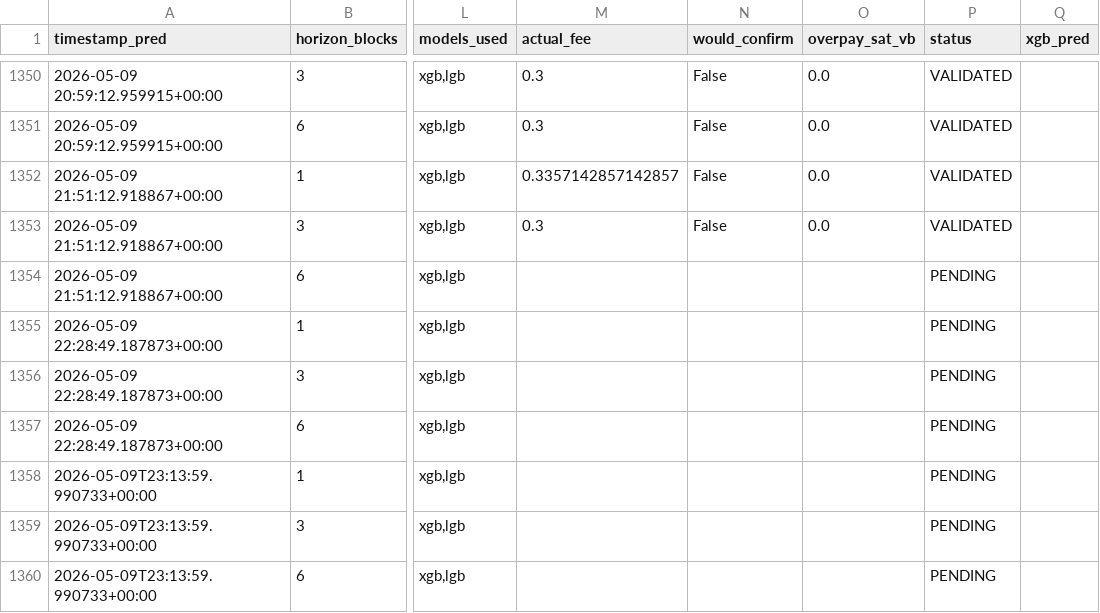
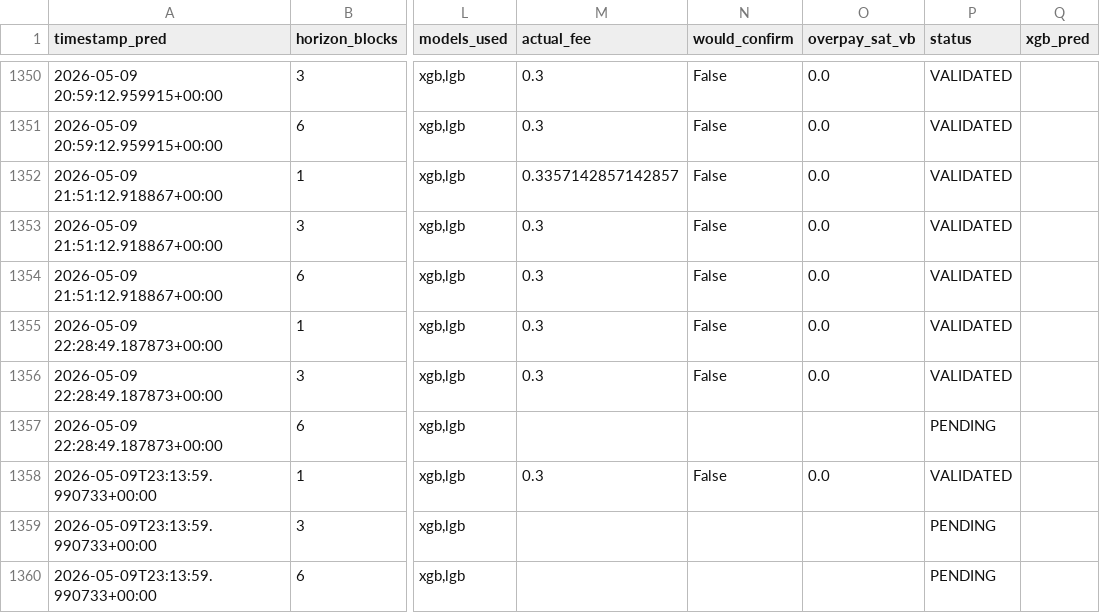
Before and after one commit to CUBOPLUS-BTC/bitcoin-mempool-fee-predictor, a CSV file: predictions/ensemble_predictions.csv, drawn as a sheet; only a part is shown, gaps mark what is left out; the diff names each change by its address in the sheet, - before the commit and + after, or states it on an @@ line.

```diff
--- a/predictions/ensemble_predictions.csv
+++ b/predictions/ensemble_predictions.csv
-M1354:M1356 (actual_fee): (empty)
+M1354:M1356 (actual_fee): 0.3
-N1354:N1356 (would_confirm): (empty)
+N1354:N1356 (would_confirm): False
-O1354:O1356 (overpay_sat_vb): (empty)
+O1354:O1356 (overpay_sat_vb): 0.0
-P1354:P1356 (status): PENDING
+P1354:P1356 (status): VALIDATED
-M1358 (actual_fee): (empty)
+M1358 (actual_fee): 0.3
-N1358 (would_confirm): (empty)
+N1358 (would_confirm): False
-O1358 (overpay_sat_vb): (empty)
+O1358 (overpay_sat_vb): 0.0
-P1358 (status): PENDING
+P1358 (status): VALIDATED
```
